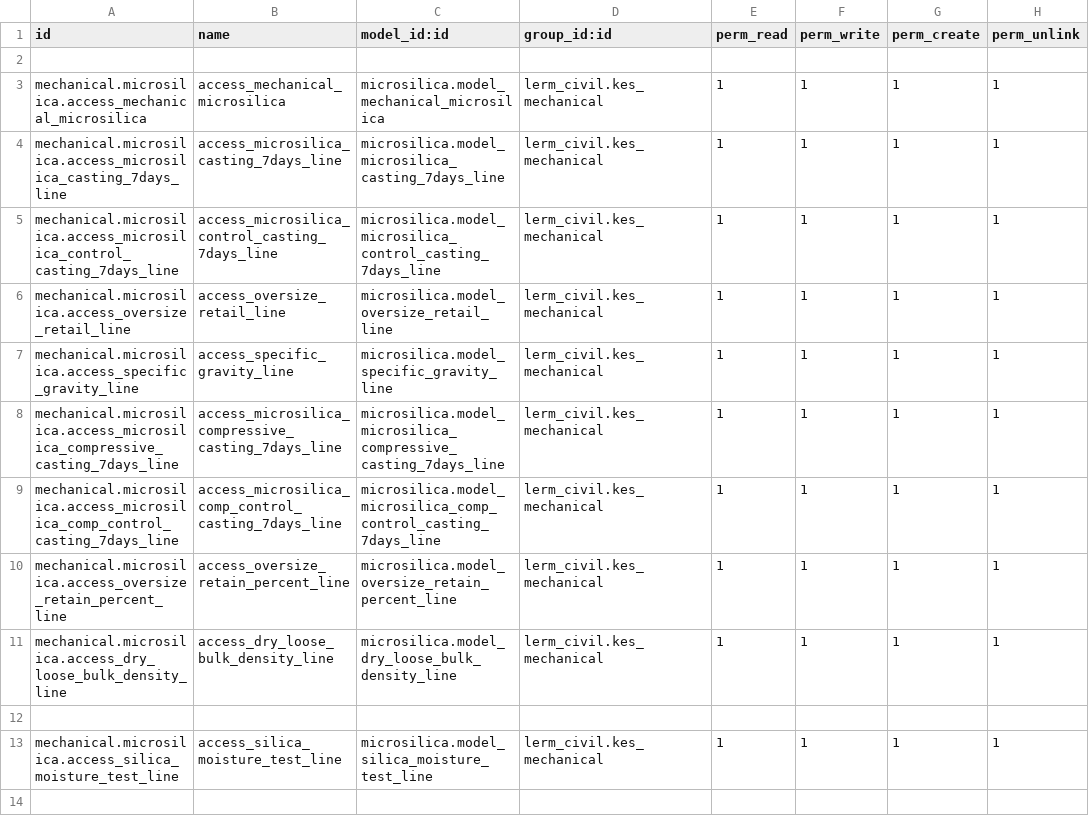
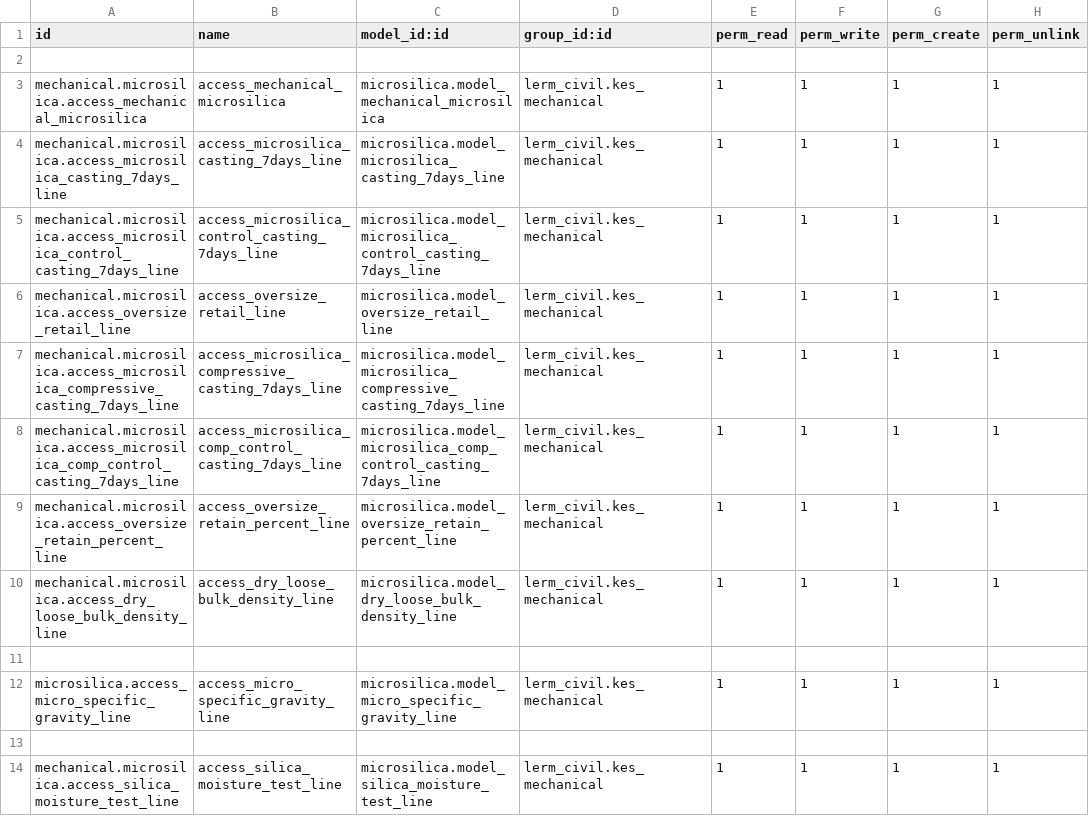
Before and after one commit to Usman-Shaikhnag/lerm_civil_products, a CSV file: microsilica/security/ir.model.access.csv, drawn as a sheet; only a part is shown; the shorter side is filled out with more unchanged rows; removed rows and columns are numbered as before the commit, all else as after; the diff names each change by its address in the sheet, - before the commit and + after, or states it on an @@ line.

```diff
--- a/microsilica/security/ir.model.access.csv
+++ b/microsilica/security/ir.model.access.csv
-row 7: mechanical.microsilica.access_specific_gravity_line | access_specific_gravity_line | microsilica.model_specific_gravity_line | lerm_civil.kes_mechanical | 1 | 1 | 1 | 1
+row 11: (empty)
+row 12: microsilica.access_micro_specific_gravity_line | access_micro_specific_gravity_line | microsilica.model_micro_specific_gravity_line | lerm_civil.kes_mechanical | 1 | 1 | 1 | 1
```
Also changed, not shown: 47 other files.
